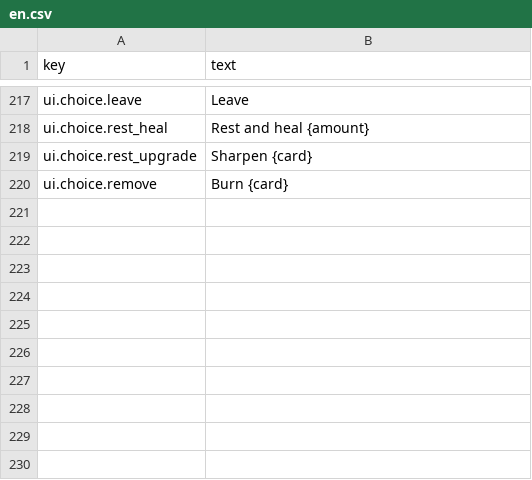
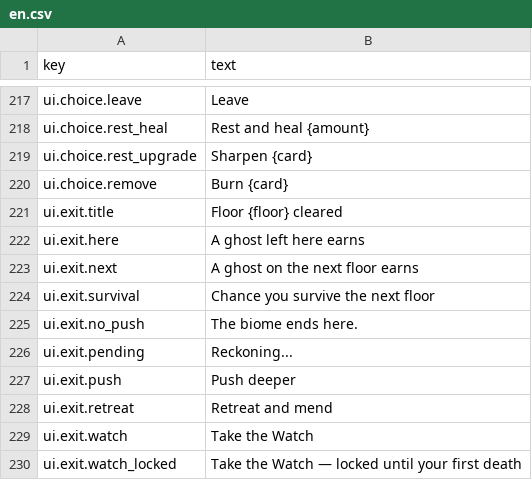
Before and after one commit to moura-code/ghost-guild, a CSV file: data/strings/en.csv, drawn as a sheet; only a part is shown, gaps mark what is left out.

```diff
--- a/data/strings/en.csv
+++ b/data/strings/en.csv
@@ -220 +220,11 @@ ui.choice.rest_upgrade,Sharpen {card}
 ui.choice.remove,Burn {card}
+ui.exit.title,Floor {floor} cleared
+ui.exit.here,A ghost left here earns
+ui.exit.next,A ghost on the next floor earns
+ui.exit.survival,Chance you survive the next floor
+ui.exit.no_push,The biome ends here.
+ui.exit.pending,Reckoning...
+ui.exit.push,Push deeper
+ui.exit.retreat,Retreat and mend
+ui.exit.watch,Take the Watch
+ui.exit.watch_locked,Take the Watch — locked until your first death
```
Also changed, not shown: 6 other files.
